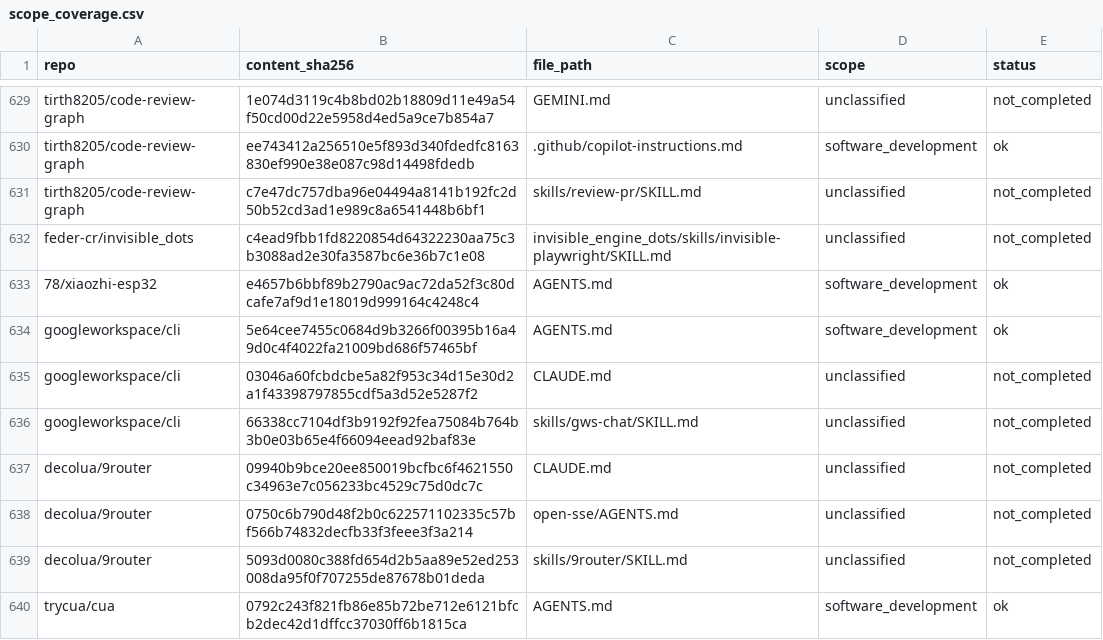
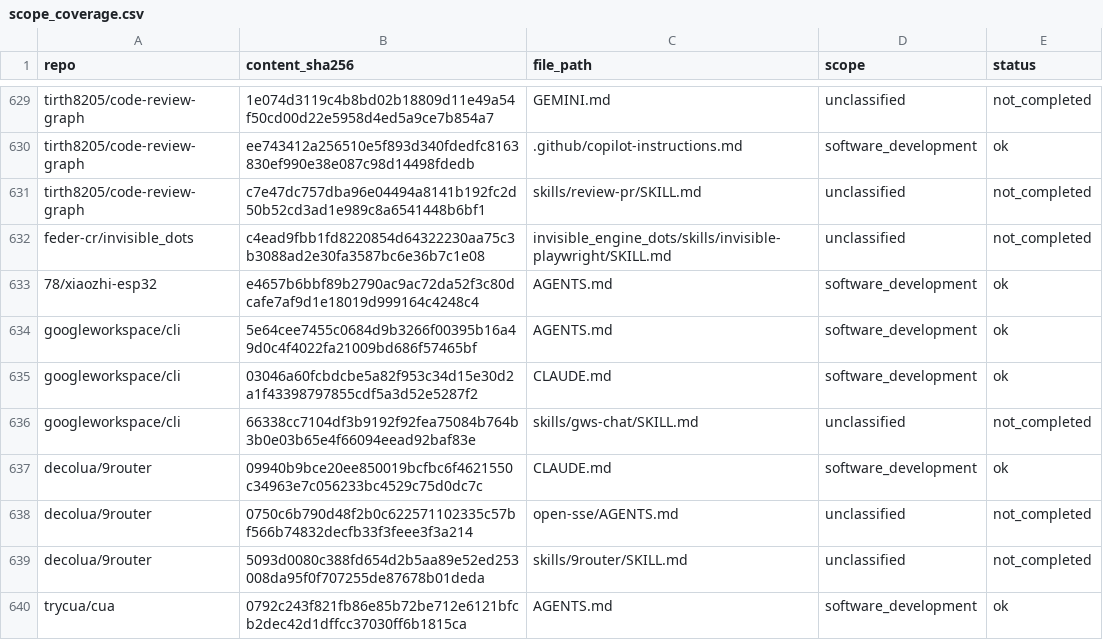
Before and after one commit to eunomia-bpf/ActPlane, a CSV file: docs/empirical-study/corpus-scale/scope_coverage.csv, drawn as a sheet; only a part is shown, gaps mark what is left out; the diff covers the shown part only.

```diff
--- a/docs/empirical-study/corpus-scale/scope_coverage.csv
+++ b/docs/empirical-study/corpus-scale/scope_coverage.csv
@@ -634,5 +634,5 @@ feder-cr/invisible_dots,c4ead9fbb1fd8220854d64322230aa75c3b3088ad2e30fa3587bc6e3
 googleworkspace/cli,5e64cee7455c0684d9b3266f00395b16a49d0c4f4022fa21009bd686f57465bf,AGENTS.md,software_development,ok
-googleworkspace/cli,03046a60fcbdcbe5a82f953c34d15e30d2a1f43398797855cdf5a3d52e5287f2,CLAUDE.md,unclassified,not_completed
+googleworkspace/cli,03046a60fcbdcbe5a82f953c34d15e30d2a1f43398797855cdf5a3d52e5287f2,CLAUDE.md,software_development,ok
 googleworkspace/cli,66338cc7104df3b9192f92fea75084b764b3b0e03b65e4f66094eead92baf83e,skills/gws-chat/SKILL.md,unclassified,not_completed
-decolua/9router,09940b9bce20ee850019bcfbc6f4621550c34963e7c056233bc4529c75d0dc7c,CLAUDE.md,unclassified,not_completed
+decolua/9router,09940b9bce20ee850019bcfbc6f4621550c34963e7c056233bc4529c75d0dc7c,CLAUDE.md,software_development,ok
 decolua/9router,0750c6b790d48f2b0c622571102335c57bf566b74832decfb33f3feee3f3a214,open-sse/AGENTS.md,unclassified,not_completed
```
Also changed, not shown: 10 edited cells elsewhere in this file, docs/empirical-study/corpus-scale/file_scopes.csv, docs/empirical-study/corpus-scale/run_audit.csv, 17 other files.
